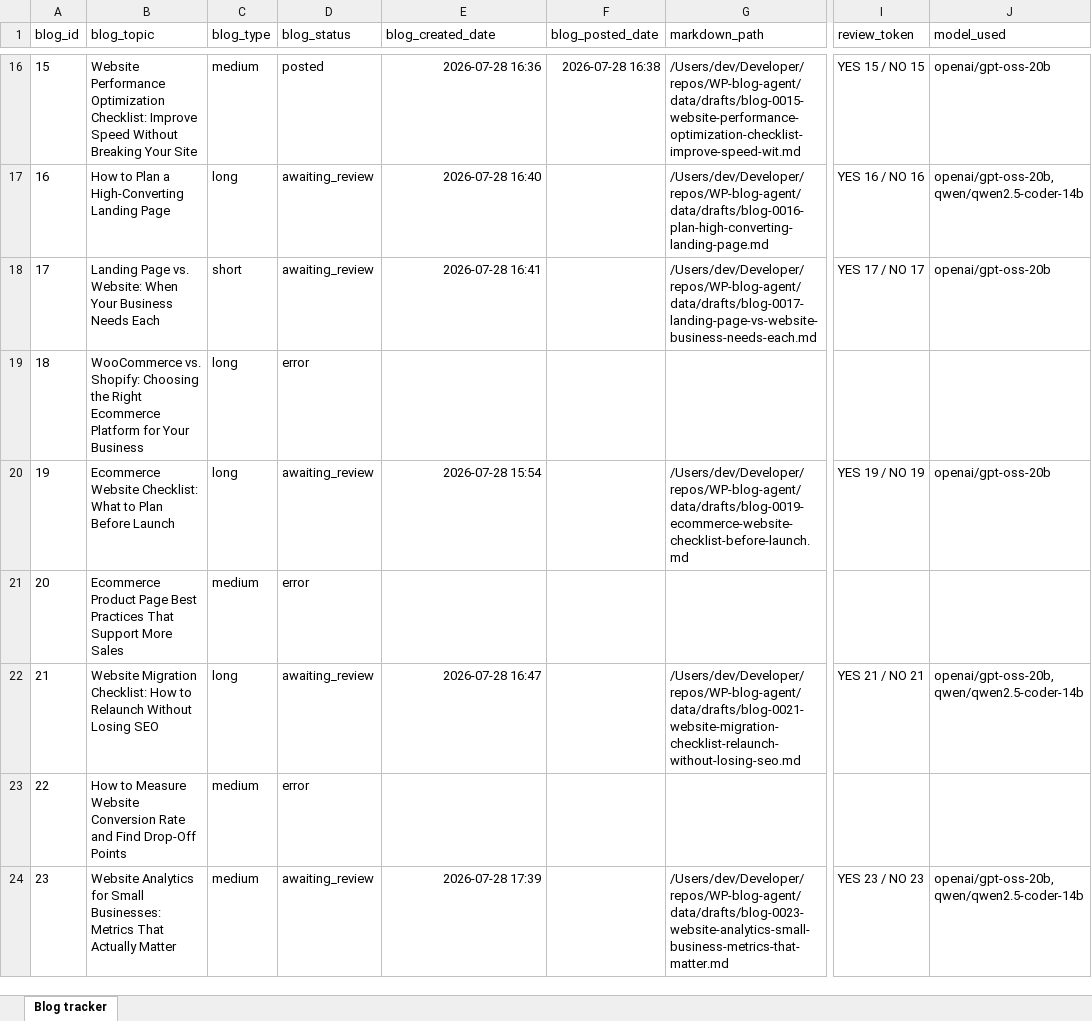
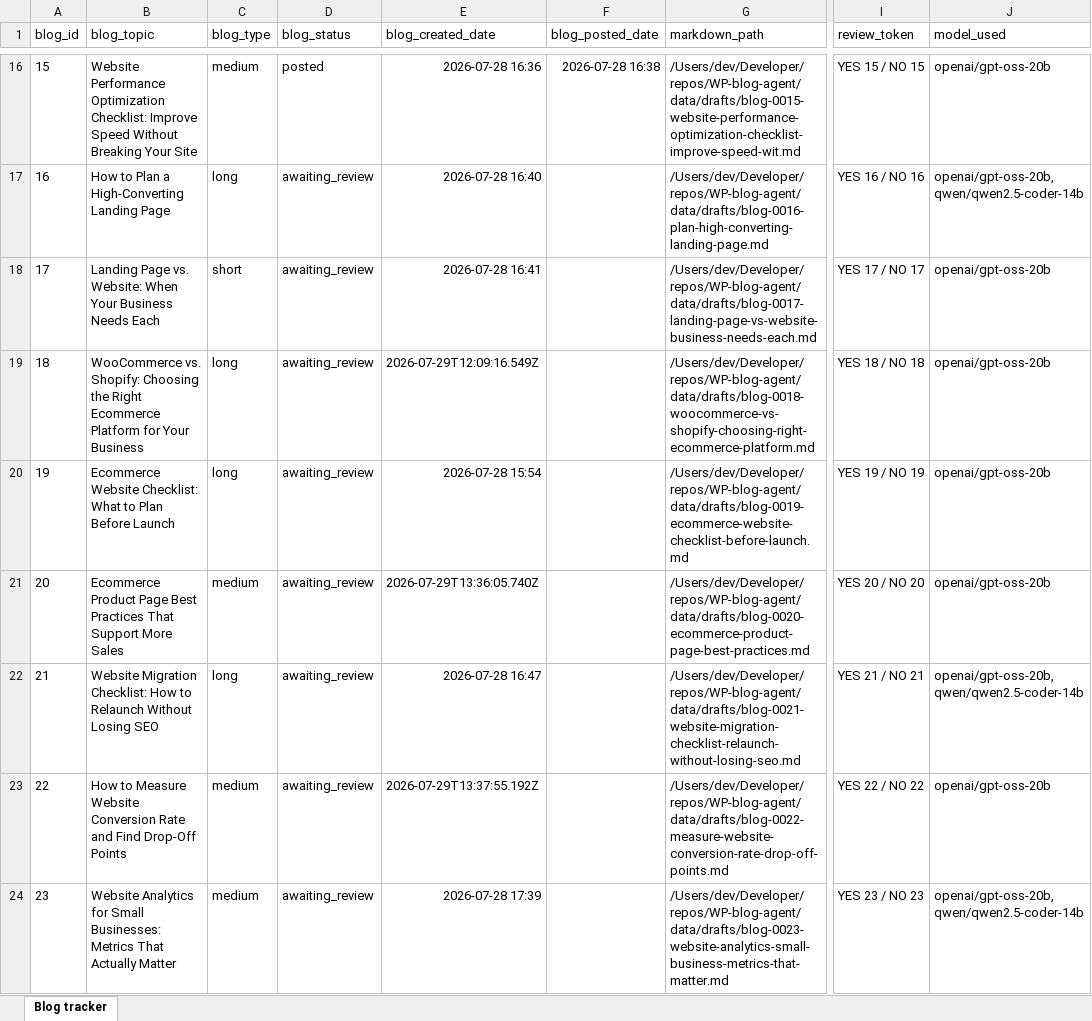
Before and after one commit to nolanyoungg/WP-blog-agent, an Excel workbook: manual-files/wordpress-blog-content-tracker.xlsx, sheet Blog tracker, drawn as a sheet; only a part is shown, gaps mark what is left out; values as stored, in another font and other column widths than the file's, no borders; the diff covers the shown part only; the diff names each change by its address in the sheet, - before the commit and + after, or states it on an @@ line.

```diff
--- a/manual-files/wordpress-blog-content-tracker.xlsx (sheet Blog tracker)
+++ b/manual-files/wordpress-blog-content-tracker.xlsx (sheet Blog tracker)
-D19 (blog_status): error
+D19 (blog_status): awaiting_review
-E19 (blog_created_date): (empty)
+E19 (blog_created_date): 2026-07-29T12:09:16.549Z
-G19 (markdown_path): (empty)
+G19 (markdown_path): /Users/dev/Developer/repos/WP-blog-agent/data/drafts/blog-0018-woocommerce-vs-shopify-choosing-right-ecommerce-platform.md
-I19 (review_token): (empty)
+I19 (review_token): YES 18 / NO 18
-J19 (model_used): (empty)
+J19 (model_used): openai/gpt-oss-20b
-D21 (blog_status): error
+D21 (blog_status): awaiting_review
-E21 (blog_created_date): (empty)
+E21 (blog_created_date): 2026-07-29T13:36:05.740Z
-G21 (markdown_path): (empty)
+G21 (markdown_path): /Users/dev/Developer/repos/WP-blog-agent/data/drafts/blog-0020-ecommerce-product-page-best-practices.md
-I21 (review_token): (empty)
+I21 (review_token): YES 20 / NO 20
-J21 (model_used): (empty)
+J21 (model_used): openai/gpt-oss-20b
-D23 (blog_status): error
+D23 (blog_status): awaiting_review
-E23 (blog_created_date): (empty)
+E23 (blog_created_date): 2026-07-29T13:37:55.192Z
-G23 (markdown_path): (empty)
+G23 (markdown_path): /Users/dev/Developer/repos/WP-blog-agent/data/drafts/blog-0022-measure-website-conversion-rate-drop-off-points.md
-I23 (review_token): (empty)
+I23 (review_token): YES 22 / NO 22
-J23 (model_used): (empty)
+J23 (model_used): openai/gpt-oss-20b
```
Also changed, not shown: 125 added rows, 36 edited cells and row numbers in column A elsewhere in this sheet, 2 other files.
